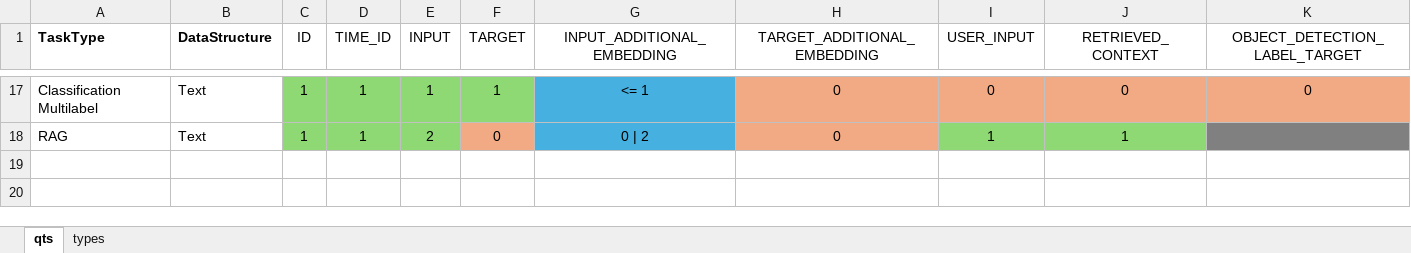
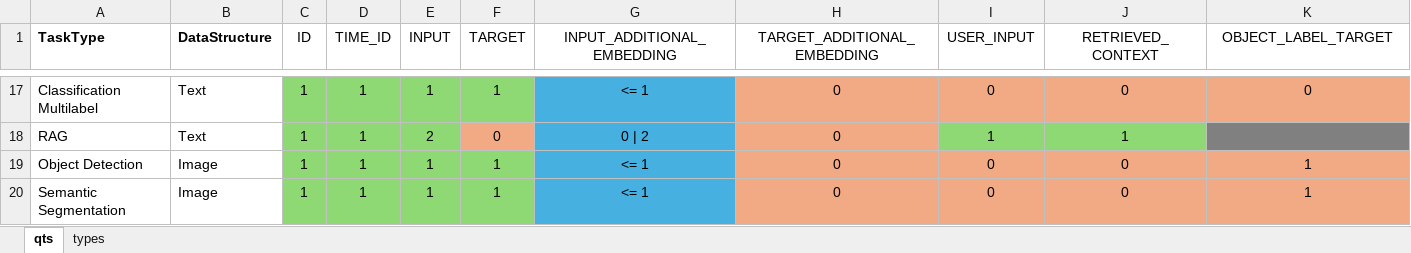
Before and after one commit to ml-cube/ml3-platform-docs, an Excel workbook: md-docs/tables/data schema validation.xlsx, sheet qts, drawn as a sheet; only a part is shown, gaps mark what is left out; values as stored, in another font and other column widths than the file's, no borders; the diff names each change by its address in the sheet, - before the commit and + after, or states it on an @@ line.

Commit message:
semantic segmentation

```diff
--- a/md-docs/tables/data schema validation.xlsx (sheet qts)
+++ b/md-docs/tables/data schema validation.xlsx (sheet qts)
-K1: OBJECT_DETECTION_LABEL_TARGET
+K1: OBJECT_LABEL_TARGET
+row 19: Object Detection | Image | 1 | 1 | 1 | 1 | <= 1 | 0 | 0 | 0 | 1
+row 20: Semantic Segmentation | Image | 1 | 1 | 1 | 1 | <= 1 | 0 | 0 | 0 | 1
```
Also changed, not shown: sheet types, 3 other files.
